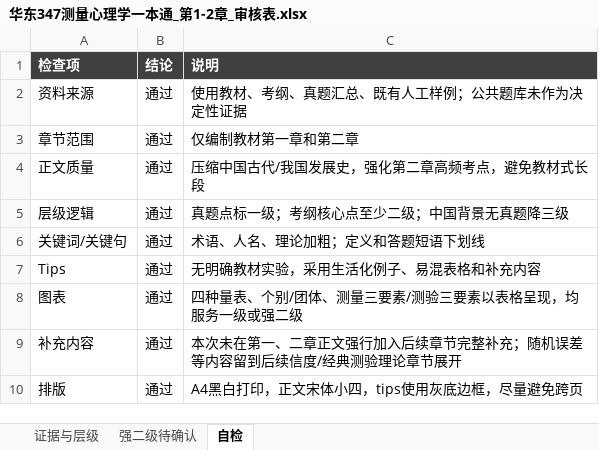
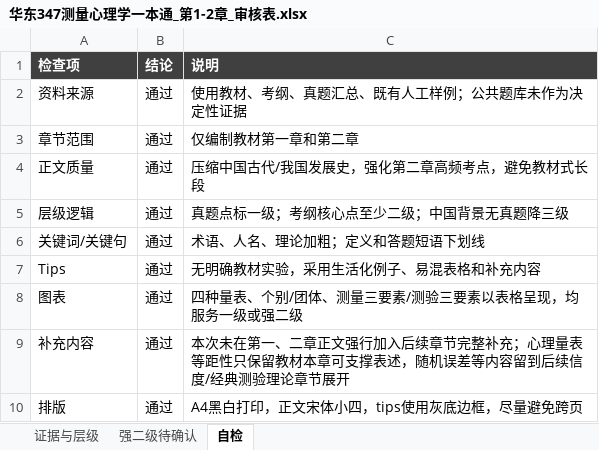
Before and after one commit to wx855208227-a11y/tietou, an Excel workbook: deliverables/ecnu-measurement-ch1-2/华东347测量心理学一本通_第1-2章_审核表.xlsx, sheet 自检, drawn as a sheet; values as stored, in another font and other column widths than the file's, no borders; the diff names each change by its address in the sheet, - before the commit and + after, or states it on an @@ line.

```diff
--- a/deliverables/ecnu-measurement-ch1-2/华东347测量心理学一本通_第1-2章_审核表.xlsx (sheet 自检)
+++ b/deliverables/ecnu-measurement-ch1-2/华东347测量心理学一本通_第1-2章_审核表.xlsx (sheet 自检)
-C9 (说明): …整补充；随机误差…
+C9 (说明): …整补充；心理量表等距性只保留教材本章可支撑表述，随机误差…
```
Also changed, not shown: sheet 证据与层级, 4 other files.
